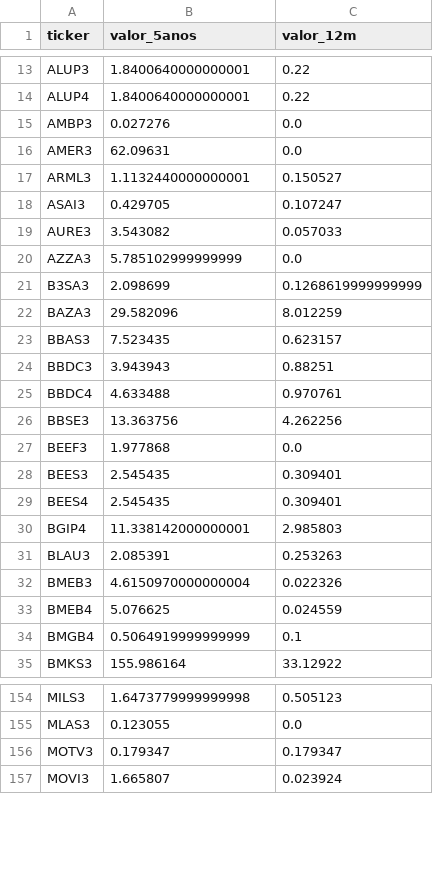
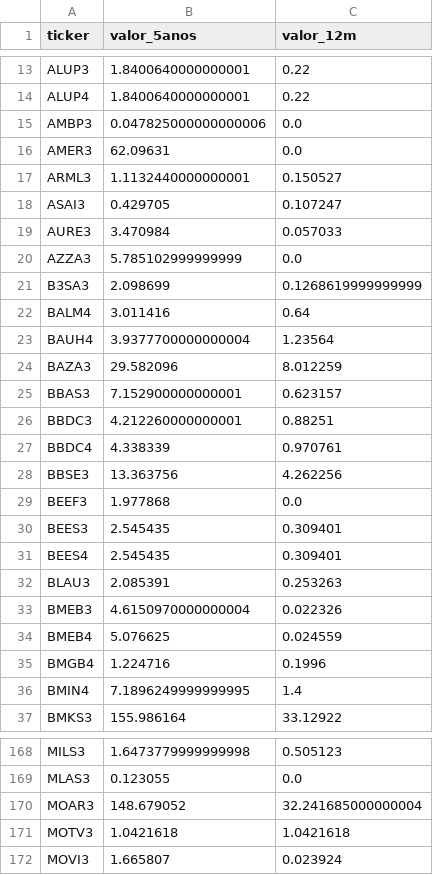
Before and after one commit to gustavolima007/Bussola-de-Valor, a CSV file: data/dividendos_ano_resumo.csv, drawn as a sheet; only a part is shown, gaps mark what is left out; the diff covers the shown part only.

```diff
--- a/data/dividendos_ano_resumo.csv
+++ b/data/dividendos_ano_resumo.csv
@@ -14,3 +14,3 @@ ALUP3,1.8400640000000001,0.22
 ALUP4,1.8400640000000001,0.22
-AMBP3,0.027276,0.0
+AMBP3,0.047825000000000006,0.0
 AMER3,62.09631,0.0
@@ -18,9 +18,11 @@ ARML3,1.1132440000000001,0.150527
 ASAI3,0.429705,0.107247
-AURE3,3.543082,0.057033
+AURE3,3.470984,0.057033
 AZZA3,5.785102999999999,0.0
 B3SA3,2.098699,0.1268619999999999
+BALM4,3.011416,0.64
+BAUH4,3.9377700000000004,1.23564
 BAZA3,29.582096,8.012259
-BBAS3,7.523435,0.623157
-BBDC3,3.943943,0.88251
-BBDC4,4.633488,0.970761
+BBAS3,7.152900000000001,0.623157
+BBDC3,4.212260000000001,0.88251
+BBDC4,4.338339,0.970761
 BBSE3,13.363756,4.262256
@@ -29,3 +31,2 @@ BEES3,2.545435,0.309401
 BEES4,2.545435,0.309401
-BGIP4,11.338142000000001,2.985803
 BLAU3,2.085391,0.253263
@@ -33,3 +34,4 @@ BMEB3,4.6150970000000004,0.022326
 BMEB4,5.076625,0.024559
-BMGB4,0.5064919999999999,0.1
+BMGB4,1.224716,0.1996
+BMIN4,7.1896249999999995,1.4
 BMKS3,155.986164,33.12922
@@ -155,3 +169,4 @@ MILS3,1.6473779999999998,0.505123
 MLAS3,0.123055,0.0
-MOTV3,0.179347,0.179347
+MOAR3,148.679052,32.241685000000004
+MOTV3,1.0421618,1.0421618
 MOVI3,1.665807,0.023924
```
Also changed, not shown: 22 added rows, 2 removed rows and 45 edited cells elsewhere in this file, data/acoes_e_fundos.csv, data/dividend_yield.csv, 10 other files.
